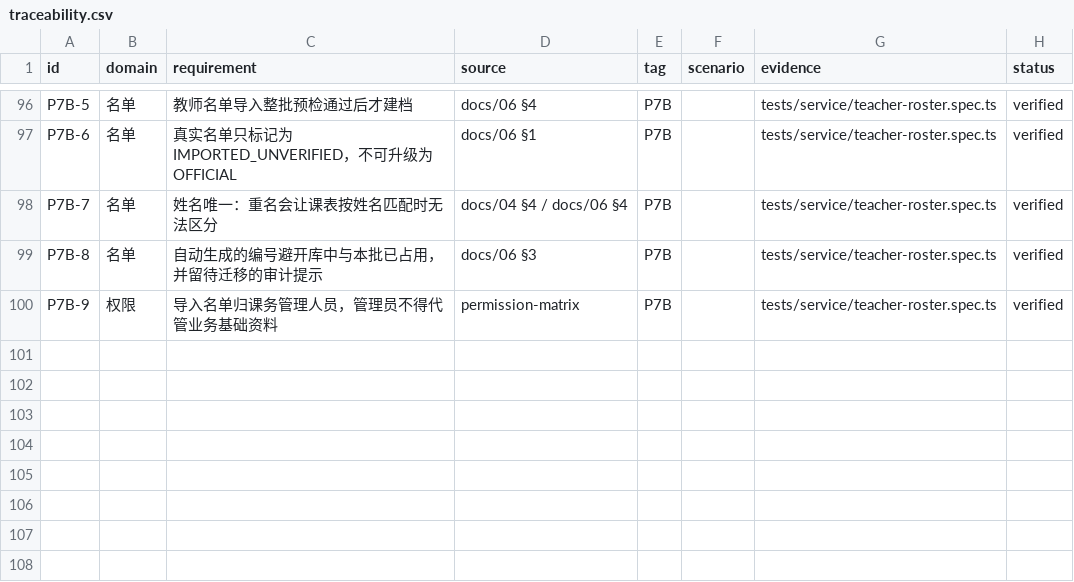
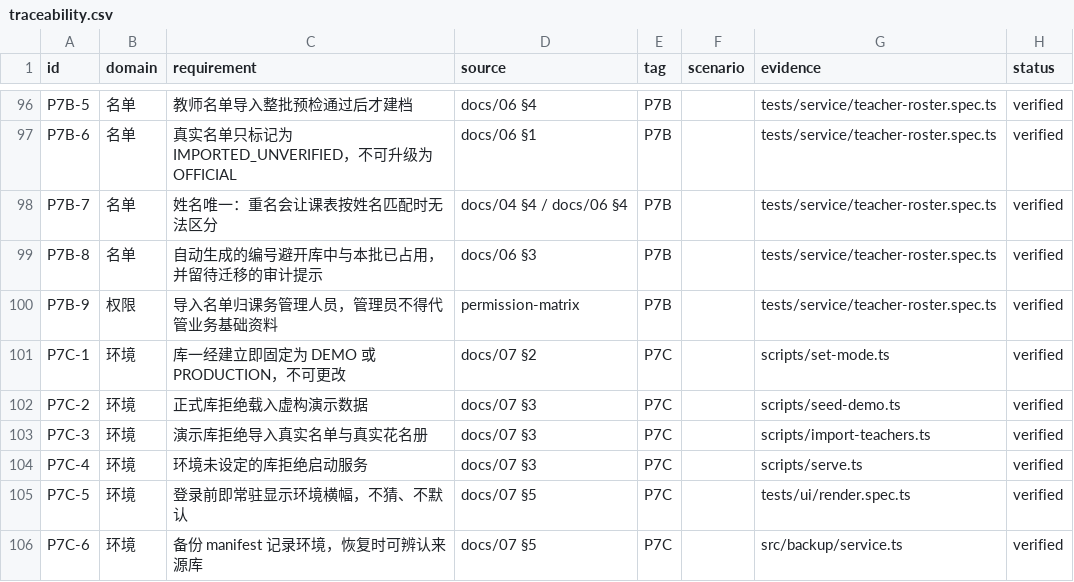
Before and after one commit to sulengyin/course_adjustment_system, a CSV file: docs/traceability.csv, drawn as a sheet; only a part is shown, gaps mark what is left out.

Commit message:
区分演示环境与正式环境，两类数据不得混装
此前同一个库里既有虚构教师与虚构课表，也有真实教师名单与真实账号：
演示数据会被当真，真实数据又待在"可以随便试"的演示库里。根因是系统
没有任何环境概念——seed-demo 只检查"库非空就拒绝"，所以真实名单能被
灌进一个演示库。

- 库级环境：meta.deployment_mode = DEMO | PRODUCTION，一经设定不可更改
- 互相拒绝：正式库拒绝载入虚构数据；演示库拒绝导入真实名单与真实花名册
- 服务启动：环境未设定的库拒绝启动，否则界面无法标明，用户会先看一轮演示数据
- npm run set-mode：环境设定与迁移入口
  · 库里有真实数据 → 不能标为 DEMO
  · 库里有虚构数据 → 需显式 CA_PURGE_SIMULATED=1 才可标为 PRODUCTION，
    且仅当没有任何已生效业务事实（方案/生效记录/求助/导入批次）时才允许清除
  · 绑定虚构教师的账号停用而非删除（账号存在过的事实要留在审计里）
- 界面：登录前即常驻环境横幅；数据来自免鉴权的 /api/env（只返回环境标识）
- 备份：manifest 记录 deploymentMode，恢复时可辨认来源库

实测：正式库跑 seed-demo 被拒（exit 3）；演示库导入真实名单被拒且未被污染；
已设定环境后再 set-mode 被拒；两个库分别起服务，/api/env 各自正确。

校验：tsc 通过；28 文件 363 项测试通过（含 3 项新的环境横幅测试）

```diff
--- a/docs/traceability.csv
+++ b/docs/traceability.csv
@@ -100 +100,7 @@ P7B-8,名单,自动生成的编号避开库中与本批已占用，并留待迁
 P7B-9,权限,导入名单归课务管理人员，管理员不得代管业务基础资料,permission-matrix,P7B,,tests/service/teacher-roster.spec.ts,verified
+P7C-1,环境,库一经建立即固定为 DEMO 或 PRODUCTION，不可更改,docs/07 §2,P7C,,scripts/set-mode.ts,verified
+P7C-2,环境,正式库拒绝载入虚构演示数据,docs/07 §3,P7C,,scripts/seed-demo.ts,verified
+P7C-3,环境,演示库拒绝导入真实名单与真实花名册,docs/07 §3,P7C,,scripts/import-teachers.ts,verified
+P7C-4,环境,环境未设定的库拒绝启动服务,docs/07 §3,P7C,,scripts/serve.ts,verified
+P7C-5,环境,登录前即常驻显示环境横幅，不猜、不默认,docs/07 §5,P7C,,tests/ui/render.spec.ts,verified
+P7C-6,环境,备份 manifest 记录环境，恢复时可辨认来源库,docs/07 §5,P7C,,src/backup/service.ts,verified
```
Also changed, not shown: 16 other files.
